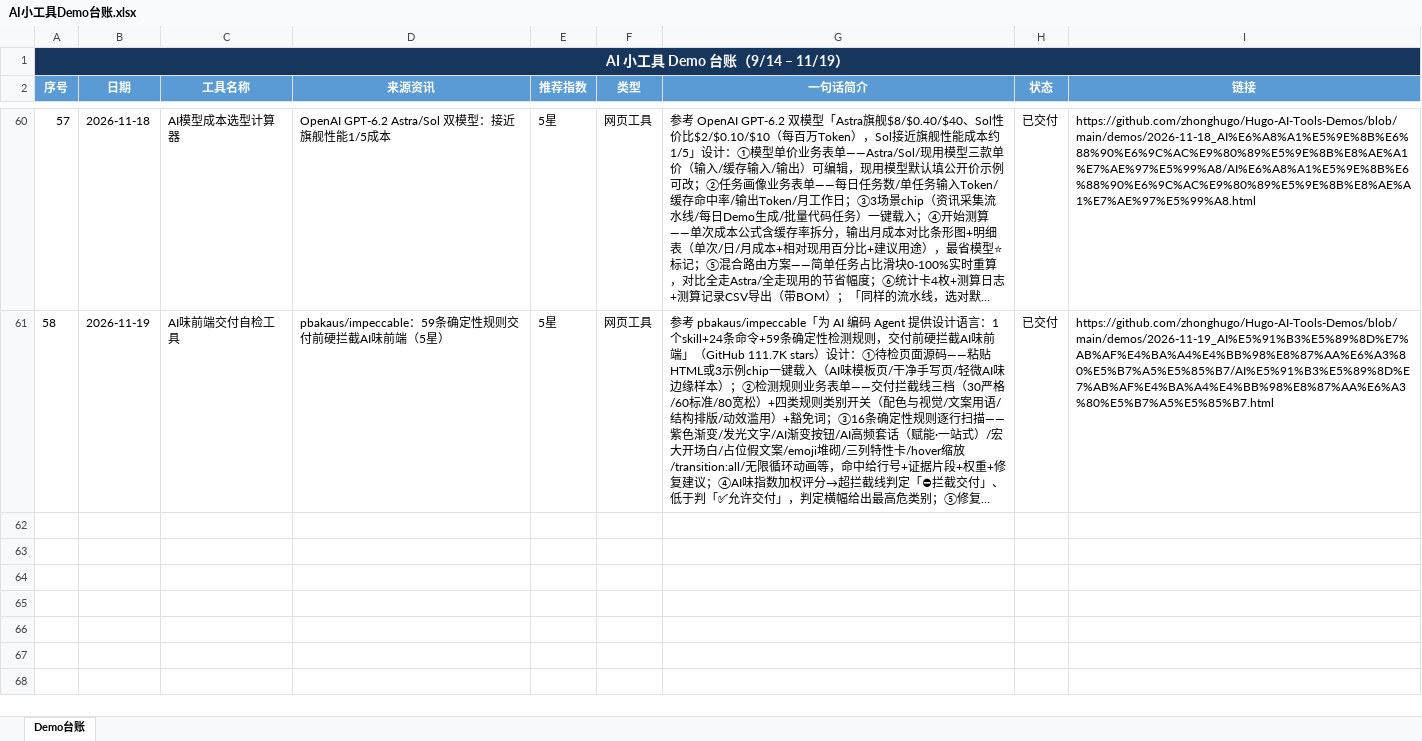
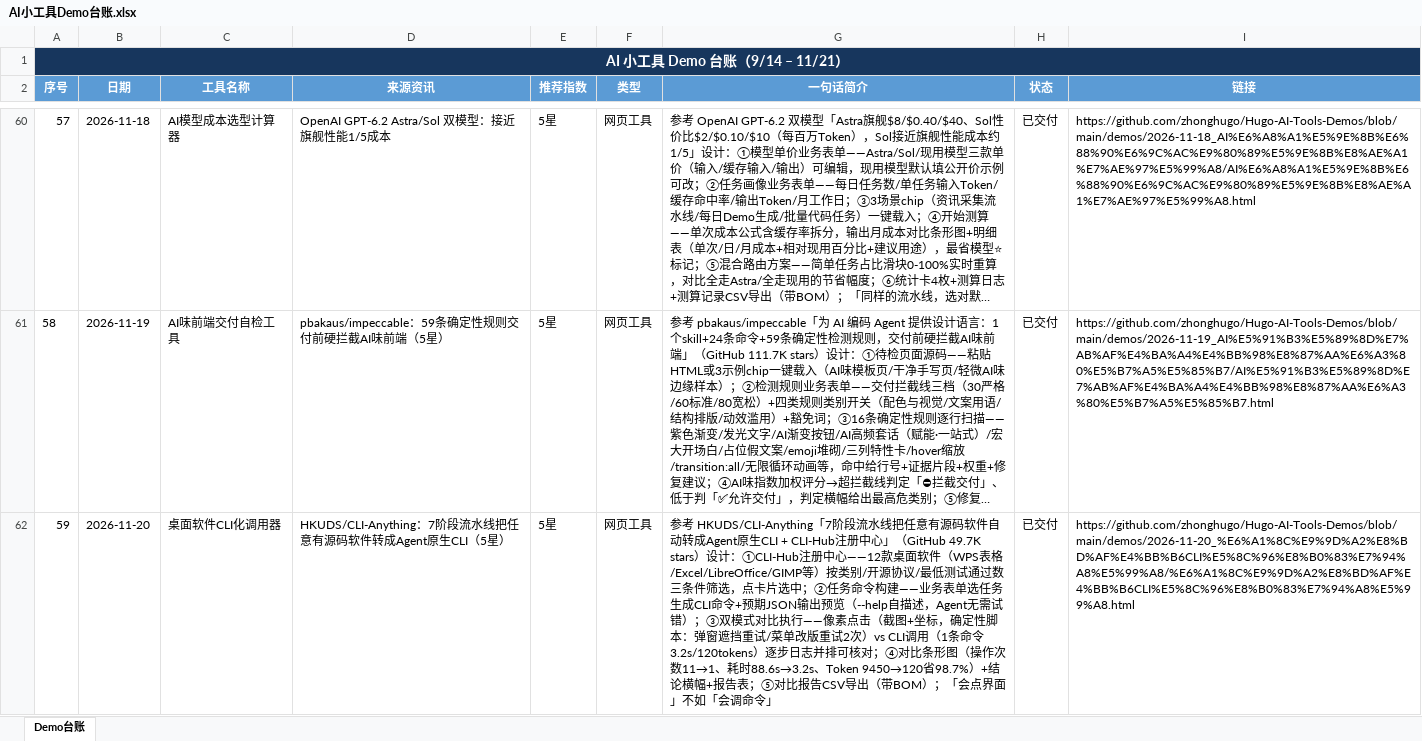
Before and after one commit to zhonghugo/Hugo-AI-Tools-Demos, an Excel workbook: demos/作品集总览/AI小工具Demo台账.xlsx, sheet Demo台账, drawn as a sheet; only a part is shown, gaps mark what is left out; long unchanged cells end in …; values as stored, in another font and other column widths than the file's, no borders; the diff covers the shown part only; the diff names each change by its address in the sheet, - before the commit and + after, or states it on an @@ line.

Commit message:
11/21 单据字段抽取复核台 demo（含 11/20 桌面软件CLI化调用器 补交付）

```diff
--- a/demos/作品集总览/AI小工具Demo台账.xlsx (sheet Demo台账)
+++ b/demos/作品集总览/AI小工具Demo台账.xlsx (sheet Demo台账)
@@ column A (序号) renumbered between rows 1 and 50 @@
+row 62: 59 | 2026-11-20 | 桌面软件CLI化调用器 | HKUDS/CLI-Anything：7阶段流水线把任意有源码软件转成Agent原生CLI（5星） | 5星 | 网页工具 | 参考 HKUDS/CLI-Anything「7阶段流水线把任意有源码软件自动转成Agent原生CLI + CLI-Hub注册中心」（GitHub 49.7K stars）设计：①CLI-Hub注册中心——12款桌面软件（WPS表格/Excel/LibreOffice/GIMP等）按类别/开源协议/最低测试通过数三条件筛选，点卡片选中；②任务命令构建——业务表单选任务生成CLI命令+预期JSON输出预览（--help自描述，Agent无需试错）；③双模式对比执行——像素点击（截图+坐标，确定性脚本：弹窗遮挡重试/菜单改版重试2次）vs CLI调用（1条命令3.2s/120tokens）逐步日志并排可核对；④对比条形图（操作次数11→1、耗时88.6s→3.2s、Token 9450→120省98.7%）+结论横幅+报告表；⑤对比报告CSV导出（带BOM）；「会点界面」不如「会调命令」 | 已交付 | https://github.com/zhonghugo/Hugo-AI-Tools-Demos/blob/main/demos/2026-11-20_%E6%A1%8C%E9%9D%A2%E8%BD%AF%E4%BB%B6CLI%E5%8C%96%E8%B0%83%E7%94%A8%E5%99%A8/%E6%A1%8C%E9%9D%A2%E8%BD%AF%E4%BB%B6CLI%E5%8C%96%E8%B0%83%E7%94%A8%E5%99%A8.html
```
Also changed, not shown: 1 added row elsewhere in this sheet, 6 other files.
